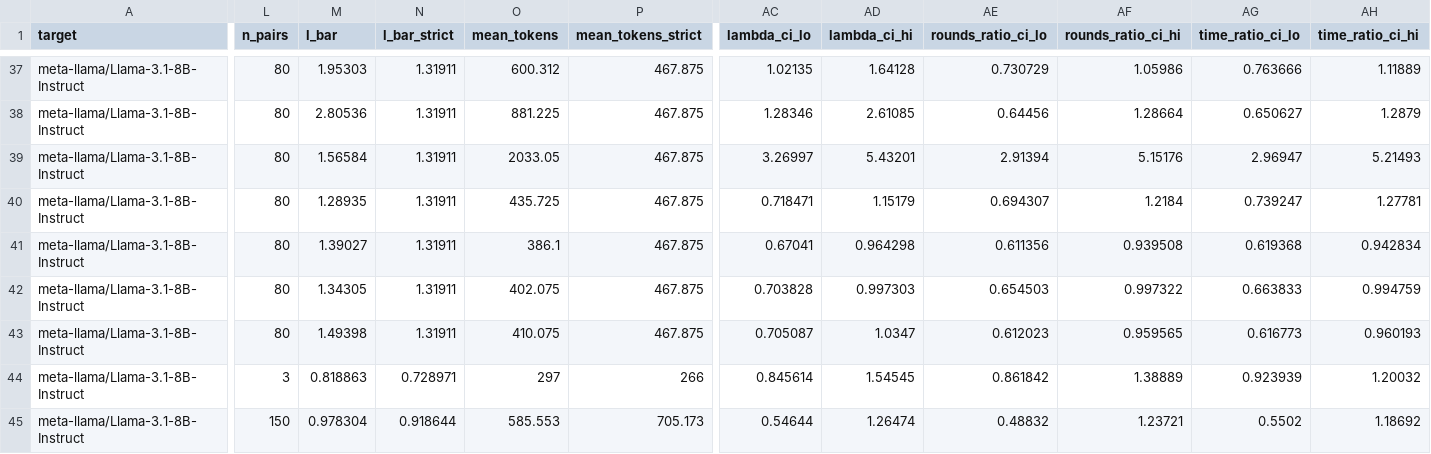
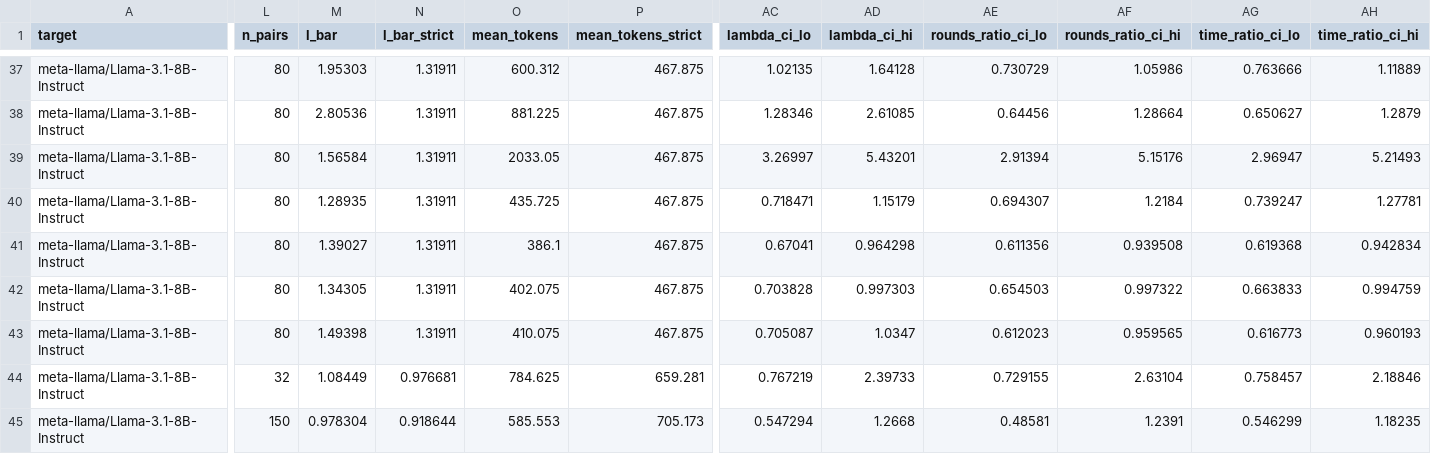
Before and after one commit to billxby/lossy-token-eff, a CSV file: campaign/addendum/tables/pairs__llama31-8b-instruct__eagle1.csv, drawn as a sheet; only a part is shown, gaps mark what is left out; the diff covers the shown part only; the diff names each change by its address in the sheet, - before the commit and + after, or states it on an @@ line.

```diff
--- a/campaign/addendum/tables/pairs__llama31-8b-instruct__eagle1.csv
+++ b/campaign/addendum/tables/pairs__llama31-8b-instruct__eagle1.csv
-L44 (n_pairs): 3
+L44 (n_pairs): 32
-M44 (l_bar): 0.818863
+M44 (l_bar): 1.08449
-N44 (l_bar_strict): 0.728971
+N44 (l_bar_strict): 0.976681
-O44 (mean_tokens): 297
+O44 (mean_tokens): 784.625
-P44 (mean_tokens_strict): 266
+P44 (mean_tokens_strict): 659.281
-AC44 (lambda_ci_lo): 0.845614
+AC44 (lambda_ci_lo): 0.767219
-AD44 (lambda_ci_hi): 1.54545
+AD44 (lambda_ci_hi): 2.39733
-AE44 (rounds_ratio_ci_lo): 0.861842
+AE44 (rounds_ratio_ci_lo): 0.729155
-AF44 (rounds_ratio_ci_hi): 1.38889
+AF44 (rounds_ratio_ci_hi): 2.63104
-AG44 (time_ratio_ci_lo): 0.923939
+AG44 (time_ratio_ci_lo): 0.758457
-AH44 (time_ratio_ci_hi): 1.20032
+AH44 (time_ratio_ci_hi): 2.18846
-AC45 (lambda_ci_lo): 0.54644
+AC45 (lambda_ci_lo): 0.547294
-AD45 (lambda_ci_hi): 1.26474
+AD45 (lambda_ci_hi): 1.2668
-AE45 (rounds_ratio_ci_lo): 0.48832
+AE45 (rounds_ratio_ci_lo): 0.48581
-AF45 (rounds_ratio_ci_hi): 1.23721
+AF45 (rounds_ratio_ci_hi): 1.2391
-AG45 (time_ratio_ci_lo): 0.5502
+AG45 (time_ratio_ci_lo): 0.546299
-AH45 (time_ratio_ci_hi): 1.18692
+AH45 (time_ratio_ci_hi): 1.18235
```
Also changed, not shown: 173 edited cells elsewhere in this file, campaign/addendum/tables/pairs__r1-distill-llama-8b__eagle3.csv, campaign/addendum/tables/step9__llama31-8b-instruct__eagle1.csv, 28 other files.
